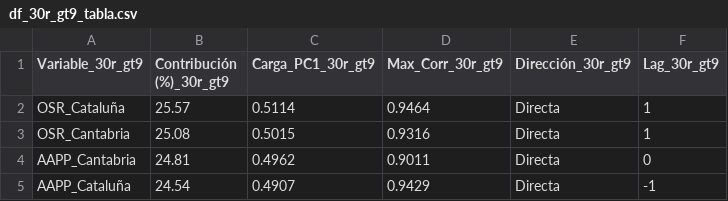
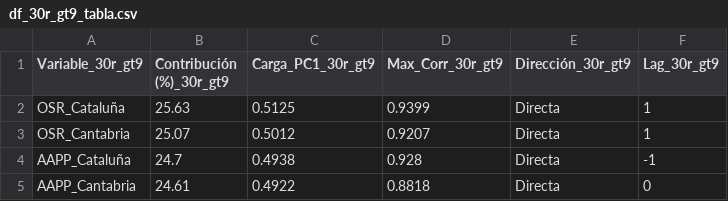
Before and after one commit to LuisaOGH/TFM_archivos, a CSV file: df_30r_gt9_tabla.csv, drawn as a sheet.

Commit message:
Actualizando df_30r_gt9_tabla.csv desde Colab

```diff
--- a/df_30r_gt9_tabla.csv
+++ b/df_30r_gt9_tabla.csv
@@ -1,5 +1,5 @@
 Variable_30r_gt9,Contribución (%)_30r_gt9,Carga_PC1_30r_gt9,Max_Corr_30r_gt9,Dirección_30r_gt9,Lag_30r_gt9
-OSR_Cataluña,25.57,0.5114,0.9464,Directa,1
-OSR_Cantabria,25.08,0.5015,0.9316,Directa,1
-AAPP_Cantabria,24.81,0.4962,0.9011,Directa,0
-AAPP_Cataluña,24.54,0.4907,0.9429,Directa,-1
+OSR_Cataluña,25.63,0.5125,0.9399,Directa,1
+OSR_Cantabria,25.07,0.5012,0.9207,Directa,1
+AAPP_Cataluña,24.7,0.4938,0.928,Directa,-1
+AAPP_Cantabria,24.61,0.4922,0.8818,Directa,0
```
